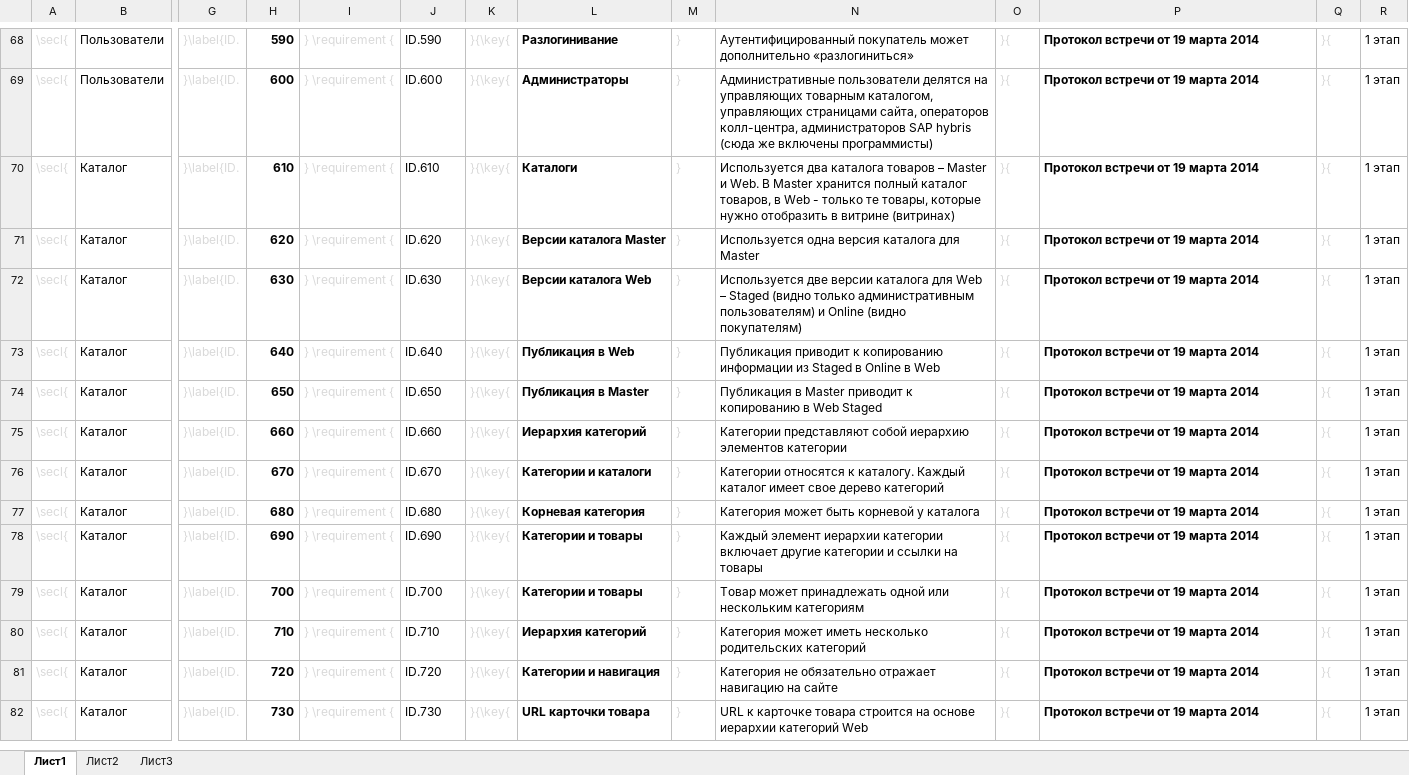
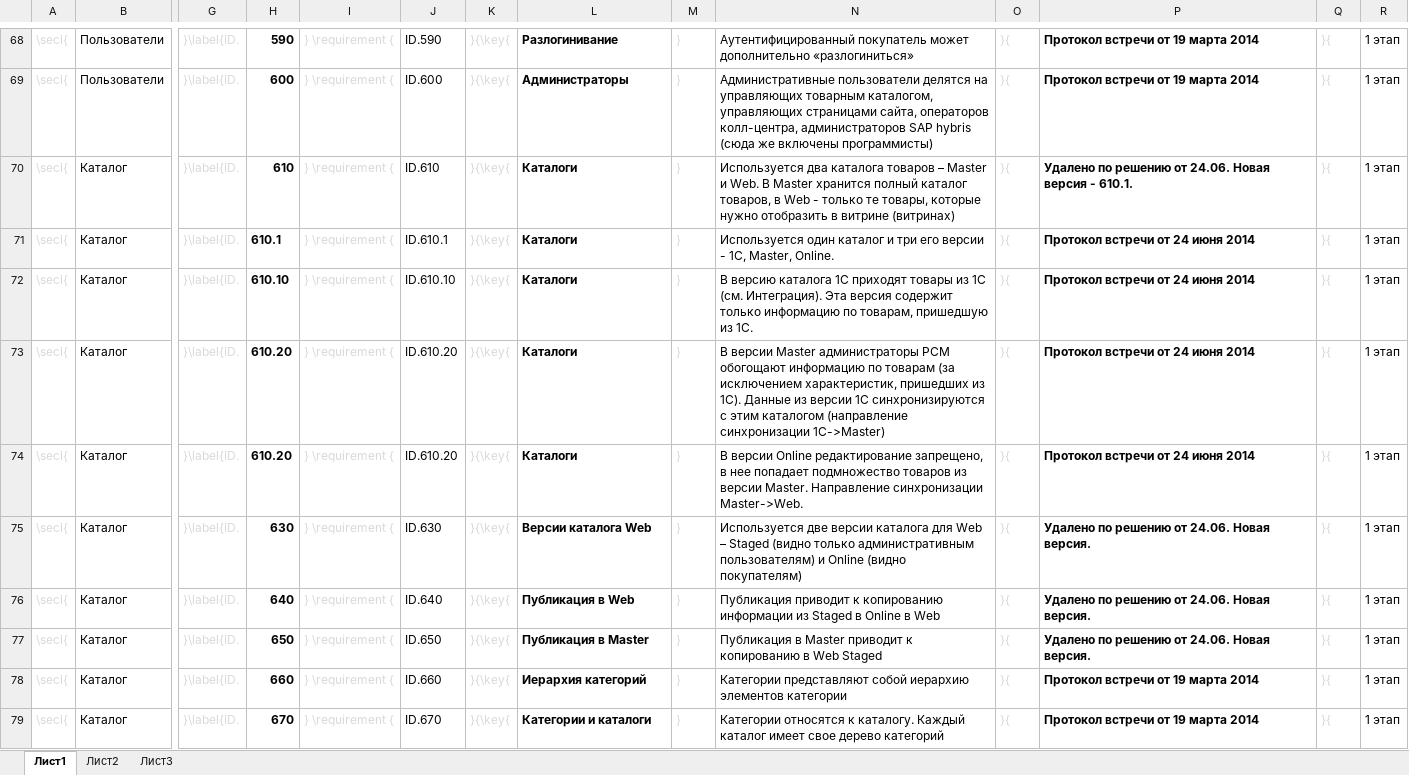
Before and after one commit to raliev2/tn, an Excel workbook: SRS/requirements.xlsx, sheet Лист1, drawn as a sheet; only a part is shown, gaps mark what is left out; the shorter side is filled out with more unchanged rows; values as stored, in another font and other column widths than the file's, no borders; addresses are those after the commit; rows hold the shown columns only; the diff names each change by its address in the sheet, - before the commit and + after, or states it on an @@ line.

```diff
--- a/SRS/requirements.xlsx (sheet Лист1)
+++ b/SRS/requirements.xlsx (sheet Лист1)
-P70: Протокол встречи от 19 марта 2014
+P70: Удалено по решению от 24.06. Новая версия - 610.1.
-H71: 620
+H71: 610.1
-J71: ID.620
+J71: ID.610.1
-L71: Версии каталога Master
+L71: Каталоги
-N71: Используется одна версия каталога для Master
+N71: Используется один каталог и три его версии - 1С, Master, Online.
-P71: Протокол встречи от 19 марта 2014
+P71: Протокол встречи от 24 июня 2014
+row 72: \secl{ | Каталог | }\label{ID. | 610.10 | } \requirement { | ID.610.10 | }{\key{ | Каталоги | } | В версию каталога 1С приходят товары из 1С (см. Интеграция). Эта версия содержит только информацию по товарам, пришедшую из 1С. | }{ | Протокол встречи от 24 июня 2014 | }{ | 1 этап
+row 73: \secl{ | Каталог | }\label{ID. | 610.20 | } \requirement { | ID.610.20 | }{\key{ | Каталоги | } | В версии Master администраторы PCM обогощают информацию по товарам (за исключением характеристик, пришедших из 1С). Данные из версии 1С синхронизируются с этим каталогом (направление синхронизации 1C->Master) | }{ | Протокол встречи от 24 июня 2014 | }{ | 1 этап
+row 74: \secl{ | Каталог | }\label{ID. | 610.20 | } \requirement { | ID.610.20 | }{\key{ | Каталоги | } | В версии Online редактирование запрещено, в нее попадает подмножество товаров из версии Master. Направление синхронизации Master->Web. | }{ | Протокол встречи от 24 июня 2014 | }{ | 1 этап
-P75:P77: Протокол встречи от 19 марта 2014
+P75:P77: Удалено по решению от 24.06. Новая версия.
```
Also changed, not shown: formulas that keep their value, 3 other files.
